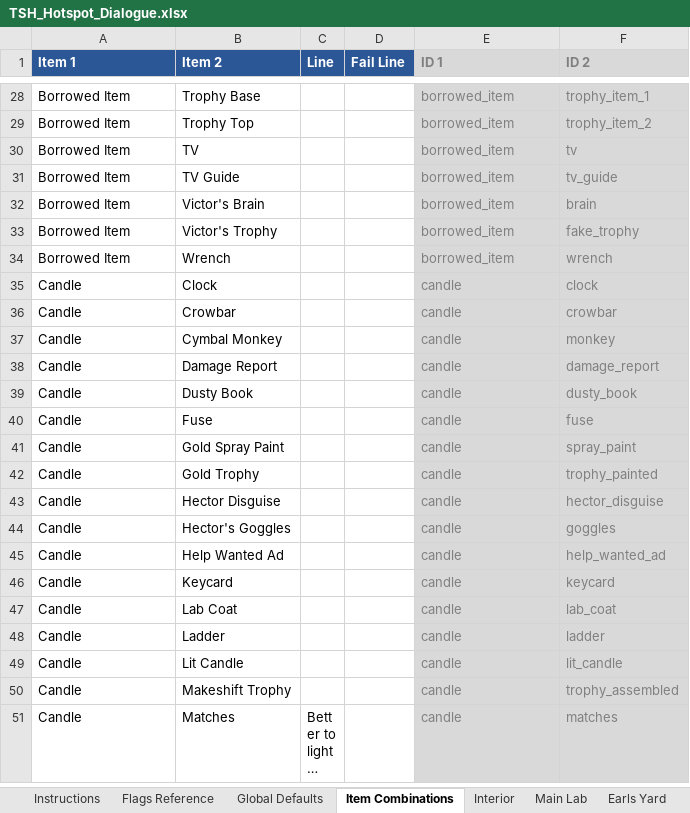
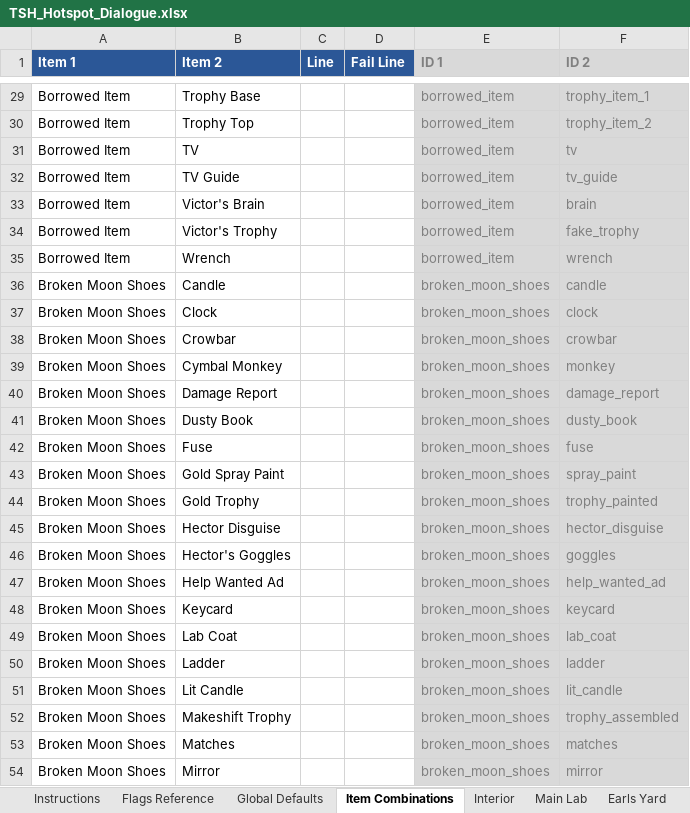
Before and after one commit to pond-scumm/The-Sandwich-Horror, an Excel workbook: TSH_Hotspot_Dialogue.xlsx, sheet Item Combinations, drawn as a sheet; only a part is shown, gaps mark what is left out; the shorter side is filled out with more unchanged rows; long unchanged cells end in …; values as stored, in another font and other column widths than the file's, no borders; charts and pictures not drawn; the diff covers the shown part only; the diff names each change by its address in the sheet, - before the commit and + after, or states it on an @@ line.

```diff
--- a/TSH_Hotspot_Dialogue.xlsx (sheet Item Combinations)
+++ b/TSH_Hotspot_Dialogue.xlsx (sheet Item Combinations)
+row 36: Broken Moon Shoes | Candle |  |  | broken_moon_shoes | candle
+row 37: Broken Moon Shoes | Clock |  |  | broken_moon_shoes | clock
+row 38: Broken Moon Shoes | Crowbar |  |  | broken_moon_shoes | crowbar
+row 39: Broken Moon Shoes | Cymbal Monkey |  |  | broken_moon_shoes | monkey
+row 40: Broken Moon Shoes | Damage Report |  |  | broken_moon_shoes | damage_report
+row 41: Broken Moon Shoes | Dusty Book |  |  | broken_moon_shoes | dusty_book
+row 42: Broken Moon Shoes | Fuse |  |  | broken_moon_shoes | fuse
+row 43: Broken Moon Shoes | Gold Spray Paint |  |  | broken_moon_shoes | spray_paint
+row 44: Broken Moon Shoes | Gold Trophy |  |  | broken_moon_shoes | trophy_painted
+row 45: Broken Moon Shoes | Hector Disguise |  |  | broken_moon_shoes | hector_disguise
+row 46: Broken Moon Shoes | Hector's Goggles |  |  | broken_moon_shoes | goggles
+row 47: Broken Moon Shoes | Help Wanted Ad |  |  | broken_moon_shoes | help_wanted_ad
+row 48: Broken Moon Shoes | Keycard |  |  | broken_moon_shoes | keycard
+row 49: Broken Moon Shoes | Lab Coat |  |  | broken_moon_shoes | lab_coat
+row 50: Broken Moon Shoes | Ladder |  |  | broken_moon_shoes | ladder
+row 51: Broken Moon Shoes | Lit Candle |  |  | broken_moon_shoes | lit_candle
+row 52: Broken Moon Shoes | Makeshift Trophy |  |  | broken_moon_shoes | trophy_assembled
+row 53: Broken Moon Shoes | Matches |  |  | broken_moon_shoes | matches
+row 54: Broken Moon Shoes | Mirror |  |  | broken_moon_shoes | mirror
```
Also changed, not shown: 15 added rows elsewhere in this sheet, sheet Alien Bedroom, sheet Basement, sheet Global Defaults, sheet Earls Yard, sheet Attic, sheet Roof, 9 more sheets, charts or pictures, 6 other files.
